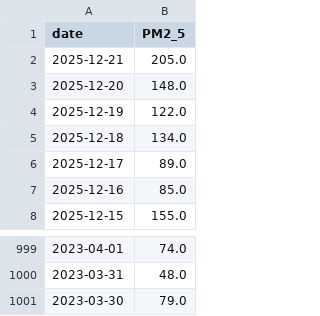
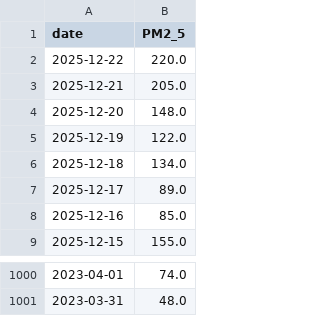
Before and after one commit to namannparashar/delhi-aqi-forecasting, a CSV file: data/air_quality_current.csv, drawn as a sheet; only a part is shown, gaps mark what is left out.

```diff
--- a/data/air_quality_current.csv
+++ b/data/air_quality_current.csv
@@ -1,2 +1,3 @@
 date,PM2_5
+2025-12-22,220.0
 2025-12-21,205.0
@@ -1000,2 +1001 @@ date,PM2_5
 2023-03-31,48.0
-2023-03-30,79.0
```
Also changed, not shown: data/air_quality_latest.csv, models/X_future.csv, 2 other files.
